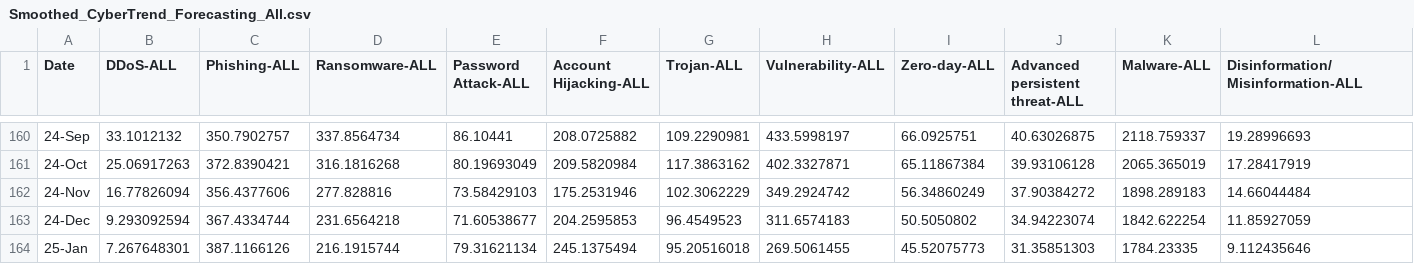
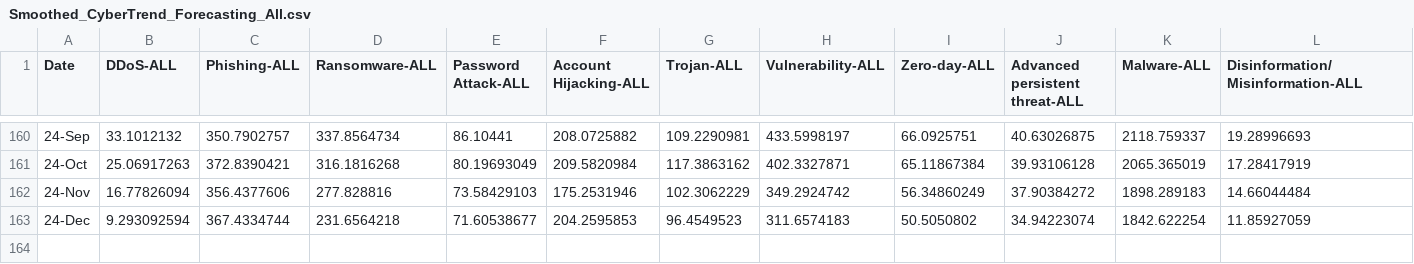
Before and after one commit to mgcha85/B-MTGNN, a CSV file: data/Smoothed_CyberTrend_Forecasting_All.csv, drawn as a sheet; only a part is shown, gaps mark what is left out; rows hold the shown columns only; the diff names each change by its address in the sheet, - before the commit and + after, or states it on an @@ line.

```diff
--- a/data/Smoothed_CyberTrend_Forecasting_All.csv
+++ b/data/Smoothed_CyberTrend_Forecasting_All.csv
-row 164: 25-Jan | 7.267648301 | 387.1166126 | 216.1915744 | 79.31621134 | 245.1375494 | 95.20516018 | 269.5061455 | 45.52075773 | 31.35851303 | 1784.23335 | 9.112435646
```
Also changed, not shown: 3 other files.
